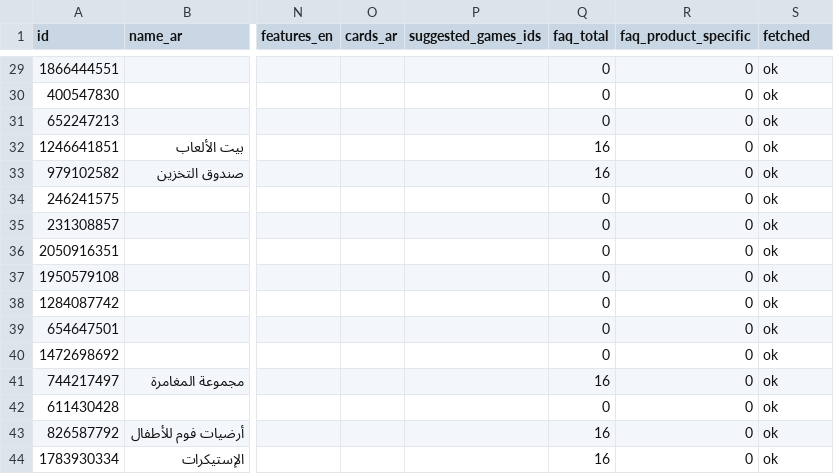
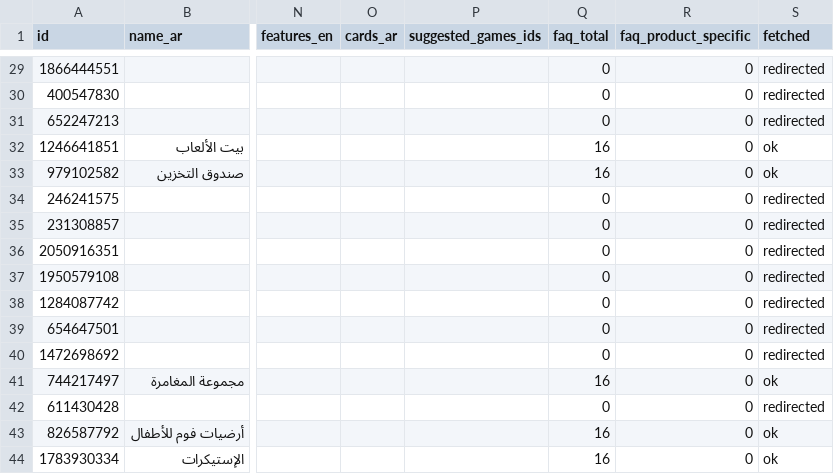
Before and after one commit to Kariimu/theplayroom-theme, a CSV file: docs/legacy/data/products.csv, drawn as a sheet; only a part is shown, gaps mark what is left out; the diff covers the shown part only; the diff names each change by its address in the sheet, - before the commit and + after, or states it on an @@ line.

```diff
--- a/docs/legacy/data/products.csv
+++ b/docs/legacy/data/products.csv
-S29:S31 (fetched): ok
+S29:S31 (fetched): redirected
-S34:S40 (fetched): ok
+S34:S40 (fetched): redirected
-S42 (fetched): ok
+S42 (fetched): redirected
```
Also changed, not shown: 18 edited cells elsewhere in this file, docs/legacy/data/categories.csv, 3 other files.
